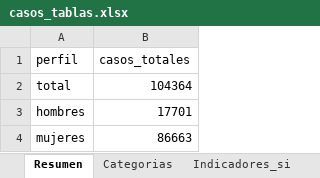
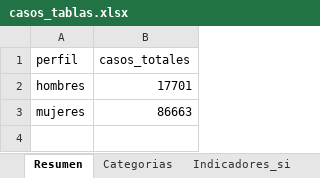
Before and after one commit to zhandrixita/mimp, an Excel workbook: pagina/data/casos_tablas.xlsx, sheet Resumen, drawn as a sheet; values as stored, in another font and other column widths than the file's, no borders; the diff names each change by its address in the sheet, - before the commit and + after, or states it on an @@ line.

```diff
--- a/pagina/data/casos_tablas.xlsx (sheet Resumen)
+++ b/pagina/data/casos_tablas.xlsx (sheet Resumen)
-row 2: total | 104364
```
Also changed, not shown: sheet Detalle_departamento, sheet Categorias, sheet Rankings, sheet Ubicaciones, sheet Indicadores_si, sheet Historico, other sheet tabs, 16 other files.
